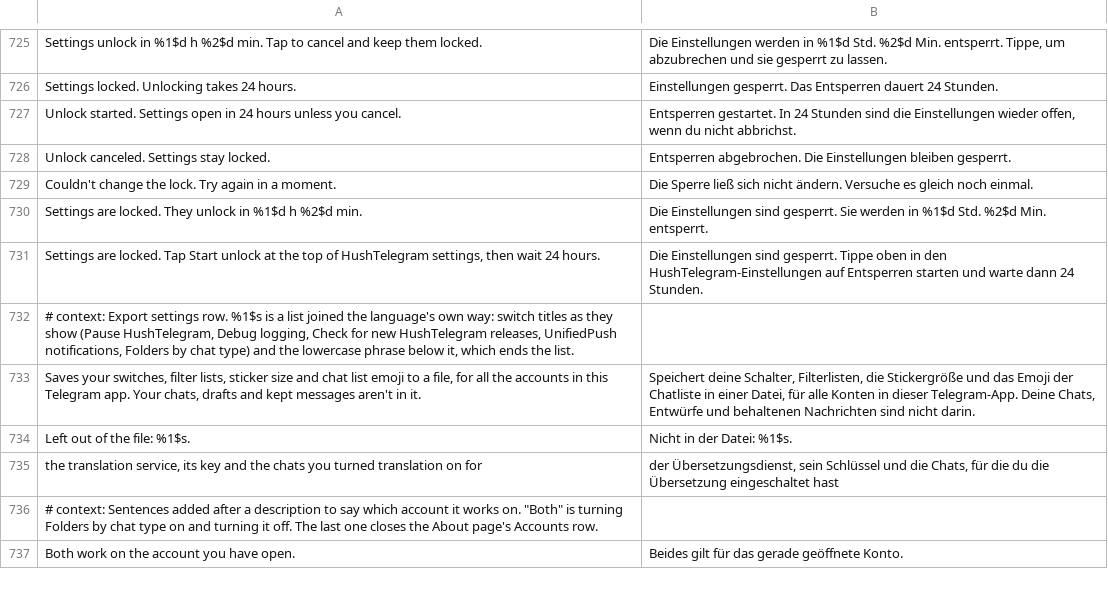
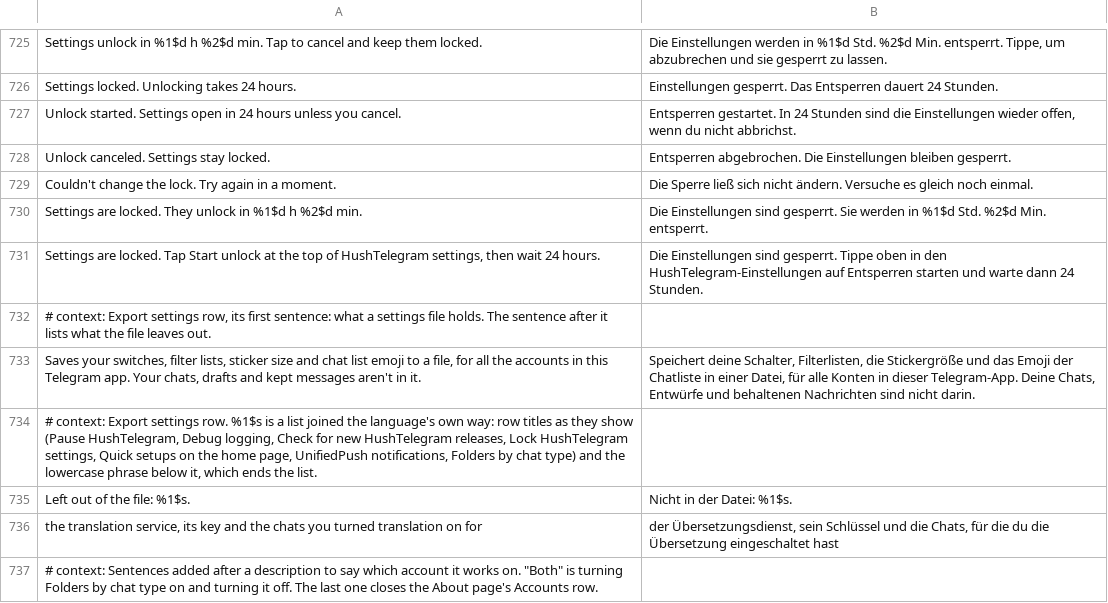
Before and after one commit to SysAdminDoc/HushTelegram, a TSV file: extensions/shared/library/src/main/l10n/de.tsv, drawn as a sheet; only a part is shown, gaps mark what is left out; the shorter side is filled out with more unchanged rows.

Commit message:
fix(settings): Export settings names the lock and the hidden Quick setups row
A settings file leaves out the settings lock and whether Quick setups is
hidden on the home page, but the Export row's left-out list didn't say so.
Both are named now. The translators' note for the list moves next to the
sentence it describes, and the first sentence gets its own note.

The changelog's scope bullet also stops saying outside translation follows
the open account: a chat turned on for it stays on only in the account it was
turned on in.

SettingsBackupTest gains two assertions for the new names; nothing it checked
before changed.

```diff
--- a/extensions/shared/library/src/main/l10n/de.tsv
+++ b/extensions/shared/library/src/main/l10n/de.tsv
@@ -731,4 +731,5 @@ Settings are locked. They unlock in %1$d h %2$d min.	Die Einstellungen sind gesp
 Settings are locked. Tap Start unlock at the top of HushTelegram settings, then wait 24 hours.	Die Einstellungen sind gesperrt. Tippe oben in den HushTelegram-Einstellungen auf Entsperren starten und warte dann 24 Stunden.
-# context: Export settings row. %1$s is a list joined the language's own way: switch titles as they show (Pause HushTelegram, Debug logging, Check for new HushTelegram releases, UnifiedPush notifications, Folders by chat type) and the lowercase phrase below it, which ends the list.
+# context: Export settings row, its first sentence: what a settings file holds. The sentence after it lists what the file leaves out.
 Saves your switches, filter lists, sticker size and chat list emoji to a file, for all the accounts in this Telegram app. Your chats, drafts and kept messages aren't in it.	Speichert deine Schalter, Filterlisten, die Stickergröße und das Emoji der Chatliste in einer Datei, für alle Konten in dieser Telegram-App. Deine Chats, Entwürfe und behaltenen Nachrichten sind nicht darin.
+# context: Export settings row. %1$s is a list joined the language's own way: row titles as they show (Pause HushTelegram, Debug logging, Check for new HushTelegram releases, Lock HushTelegram settings, Quick setups on the home page, UnifiedPush notifications, Folders by chat type) and the lowercase phrase below it, which ends the list.
 Left out of the file: %1$s.	Nicht in der Datei: %1$s.
```
Also changed, not shown: extensions/shared/library/src/main/l10n/es.tsv, extensions/shared/library/src/main/l10n/in.tsv, 5 other files.
